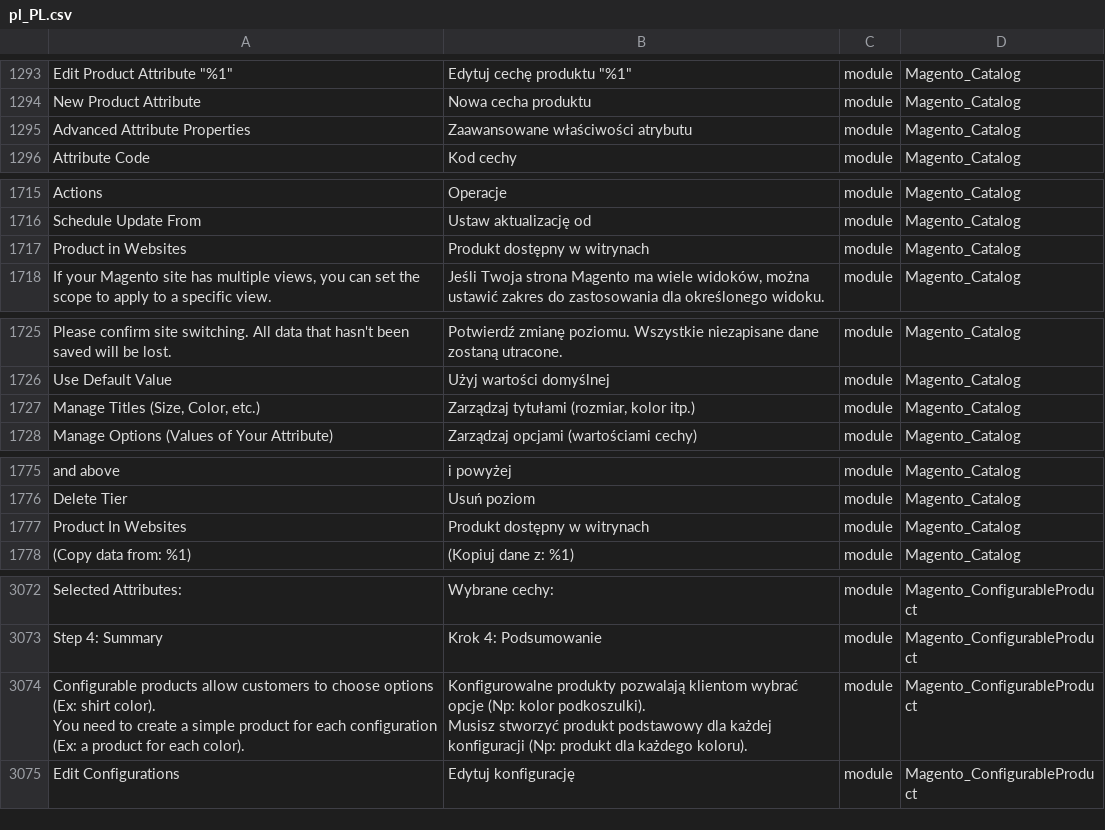
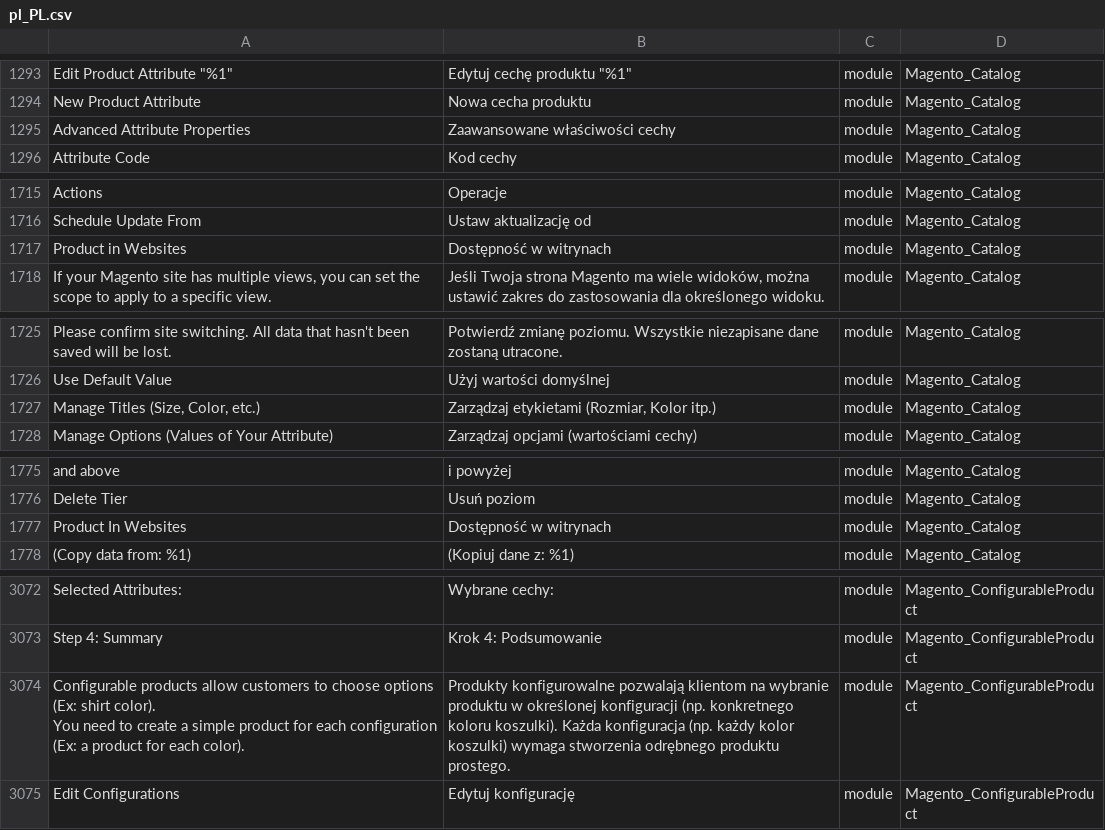
Before and after one commit to SnowdogApps/magento2-pl_pl, a CSV file: pl_PL.csv, drawn as a sheet; only a part is shown, gaps mark what is left out; ↵ is a line break in a cell; the diff covers the shown part only; the diff names each change by its address in the sheet, - before the commit and + after, or states it on an @@ line.

```diff
--- a/pl_PL.csv
+++ b/pl_PL.csv
-B1295: Zaawansowane właściwości atrybutu
+B1295: Zaawansowane właściwości cechy
-B1717: Produkt dostępny w witrynach
+B1717: Dostępność w witrynach
-B1727: Zarządzaj tytułami (rozmiar, kolor itp.)
+B1727: Zarządzaj etykietami (Rozmiar, Kolor itp.)
-B1777: Produkt dostępny w witrynach
+B1777: Dostępność w witrynach
-B3074: Konfigurowalne produkty pozwalają klientom wybrać opcje (Np: kolor podkoszulki). ↵ Musisz stworzyć produkt podstawowy dla każdej konfiguracji (Np: produkt dla każdego koloru).
+B3074: Produkty konfigurowalne pozwalają klientom na wybranie produktu w określonej konfiguracji (np. konkretnego koloru koszulki). Każda konfiguracja (np. każdy kolor koszulki) wymaga stworzenia odrębnego produktu prostego.
```
Also changed, not shown: 29 edited cells elsewhere in this file.
